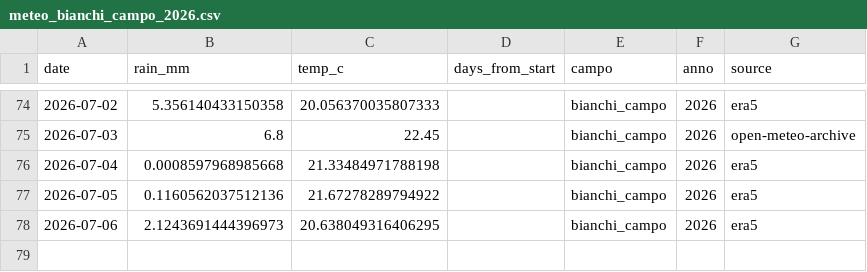
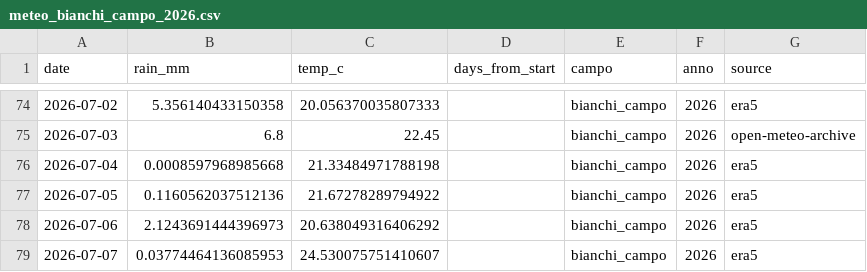
Before and after one commit to tommasobattistini/pascoli-data, a CSV file: meteo/meteo_bianchi_campo_2026.csv, drawn as a sheet; only a part is shown, gaps mark what is left out.

```diff
--- a/meteo/meteo_bianchi_campo_2026.csv
+++ b/meteo/meteo_bianchi_campo_2026.csv
@@ -77,2 +77,3 @@ date,rain_mm,temp_c,days_from_start,campo,anno,source
 2026-07-05,0.1160562037512136,21.67278289794922,,bianchi_campo,2026,era5
-2026-07-06,2.1243691444396973,20.638049316406295,,bianchi_campo,2026,era5
+2026-07-06,2.1243691444396973,20.638049316406292,,bianchi_campo,2026,era5
+2026-07-07,0.03774464136085953,24.530075751410607,,bianchi_campo,2026,era5
```
Also changed, not shown: meteo/meteo_pascolo_2_2026.csv, meteo/meteo_pascolo_4_2026.csv, 22 other files.
